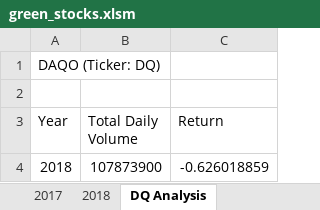
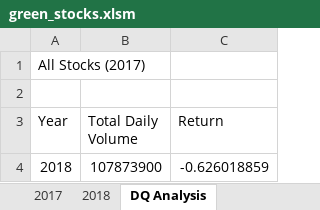
Before and after one commit to Reed-Daniel/Stock-Analysis, an Excel workbook: green_stocks.xlsm, sheet DQ Analysis, drawn as a sheet; values as stored, in another font and other column widths than the file's, no borders; charts and pictures not drawn; the diff names each change by its address in the sheet, - before the commit and + after, or states it on an @@ line.

```diff
--- a/green_stocks.xlsm (sheet DQ Analysis)
+++ b/green_stocks.xlsm (sheet DQ Analysis)
-A1 (Year): DAQO (Ticker: DQ)
+A1 (Year): All Stocks (2017)
```
Also changed, not shown: sheet All Stocks Analysis, charts or pictures.
